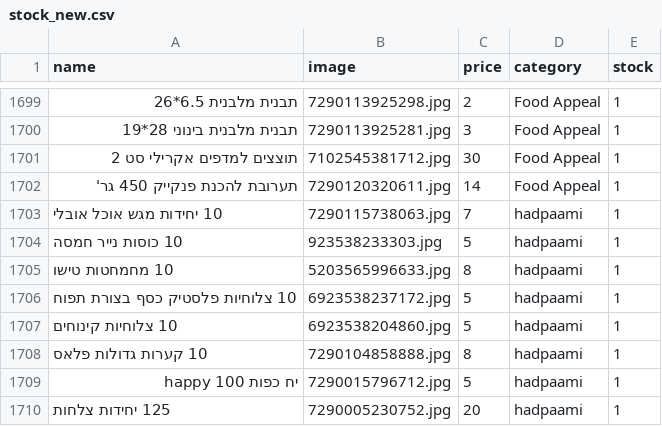
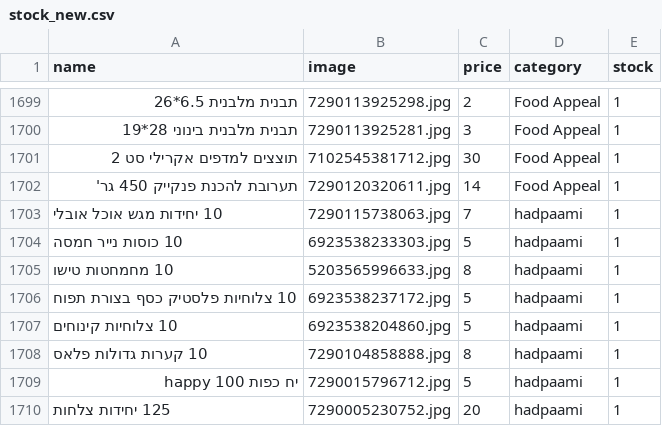
Before and after one commit to falulfa2711/upstock, a CSV file: stock_new.csv, drawn as a sheet; only a part is shown, gaps mark what is left out; the diff names each change by its address in the sheet, - before the commit and + after, or states it on an @@ line.

Commit message:
Update stock_new.csv

```diff
--- a/stock_new.csv
+++ b/stock_new.csv
-B1704 (image): 923538233303.jpg
+B1704 (image): 6923538233303.jpg
```
